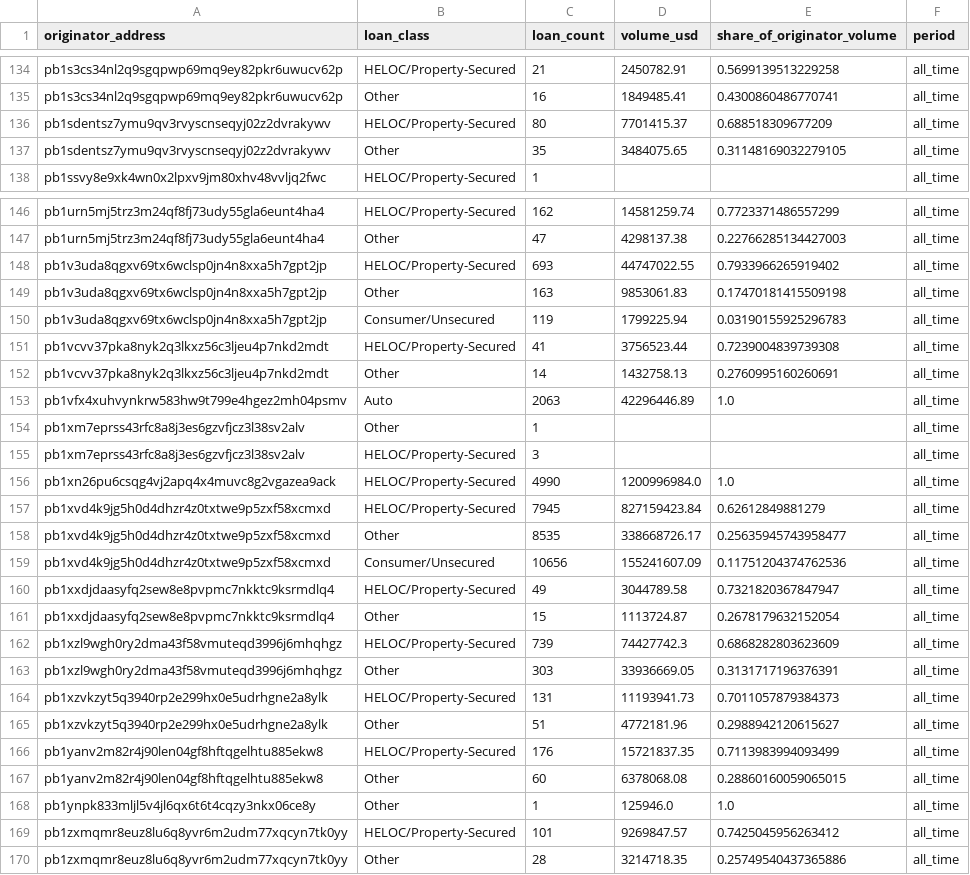
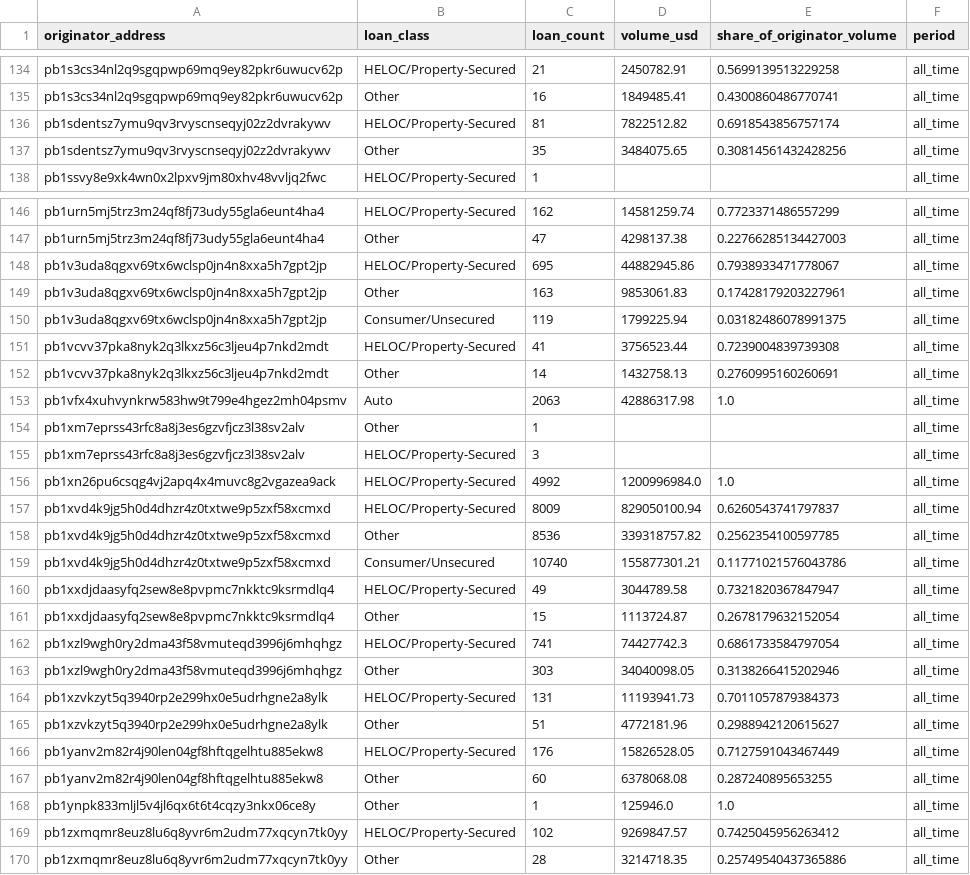
Before and after one commit to iehuanchong/Provenance-Scraper, a CSV file: exports/originator_mix_all_time.csv, drawn as a sheet; only a part is shown, gaps mark what is left out; the diff covers the shown part only.

```diff
--- a/exports/originator_mix_all_time.csv
+++ b/exports/originator_mix_all_time.csv
@@ -135,4 +135,4 @@ pb1s3cs34nl2q9sgqpwp69mq9ey82pkr6uwucv62p,HELOC/Property-Secured,21,2450782.91,0
 pb1s3cs34nl2q9sgqpwp69mq9ey82pkr6uwucv62p,Other,16,1849485.41,0.4300860486770741,all_time
-pb1sdentsz7ymu9qv3rvyscnseqyj02z2dvrakywv,HELOC/Property-Secured,80,7701415.37,0.688518309677209,all_time
-pb1sdentsz7ymu9qv3rvyscnseqyj02z2dvrakywv,Other,35,3484075.65,0.31148169032279105,all_time
+pb1sdentsz7ymu9qv3rvyscnseqyj02z2dvrakywv,HELOC/Property-Secured,81,7822512.82,0.6918543856757174,all_time
+pb1sdentsz7ymu9qv3rvyscnseqyj02z2dvrakywv,Other,35,3484075.65,0.30814561432428256,all_time
 pb1ssvy8e9xk4wn0x2lpxv9jm80xhv48vvljq2fwc,HELOC/Property-Secured,1,,,all_time
@@ -147,24 +147,24 @@ pb1urn5mj5trz3m24qf8fj73udy55gla6eunt4ha4,HELOC/Property-Secured,162,14581259.74
 pb1urn5mj5trz3m24qf8fj73udy55gla6eunt4ha4,Other,47,4298137.38,0.22766285134427003,all_time
-pb1v3uda8qgxv69tx6wclsp0jn4n8xxa5h7gpt2jp,HELOC/Property-Secured,693,44747022.55,0.7933966265919402,all_time
-pb1v3uda8qgxv69tx6wclsp0jn4n8xxa5h7gpt2jp,Other,163,9853061.83,0.17470181415509198,all_time
-pb1v3uda8qgxv69tx6wclsp0jn4n8xxa5h7gpt2jp,Consumer/Unsecured,119,1799225.94,0.03190155925296783,all_time
+pb1v3uda8qgxv69tx6wclsp0jn4n8xxa5h7gpt2jp,HELOC/Property-Secured,695,44882945.86,0.7938933471778067,all_time
+pb1v3uda8qgxv69tx6wclsp0jn4n8xxa5h7gpt2jp,Other,163,9853061.83,0.17428179203227961,all_time
+pb1v3uda8qgxv69tx6wclsp0jn4n8xxa5h7gpt2jp,Consumer/Unsecured,119,1799225.94,0.03182486078991375,all_time
 pb1vcvv37pka8nyk2q3lkxz56c3ljeu4p7nkd2mdt,HELOC/Property-Secured,41,3756523.44,0.7239004839739308,all_time
 pb1vcvv37pka8nyk2q3lkxz56c3ljeu4p7nkd2mdt,Other,14,1432758.13,0.2760995160260691,all_time
-pb1vfx4xuhvynkrw583hw9t799e4hgez2mh04psmv,Auto,2063,42296446.89,1.0,all_time
+pb1vfx4xuhvynkrw583hw9t799e4hgez2mh04psmv,Auto,2063,42886317.98,1.0,all_time
 pb1xm7eprss43rfc8a8j3es6gzvfjcz3l38sv2alv,Other,1,,,all_time
 pb1xm7eprss43rfc8a8j3es6gzvfjcz3l38sv2alv,HELOC/Property-Secured,3,,,all_time
-pb1xn26pu6csqg4vj2apq4x4muvc8g2vgazea9ack,HELOC/Property-Secured,4990,1200996984.0,1.0,all_time
-pb1xvd4k9jg5h0d4dhzr4z0txtwe9p5zxf58xcmxd,HELOC/Property-Secured,7945,827159423.84,0.62612849881279,all_time
-pb1xvd4k9jg5h0d4dhzr4z0txtwe9p5zxf58xcmxd,Other,8535,338668726.17,0.25635945743958477,all_time
-pb1xvd4k9jg5h0d4dhzr4z0txtwe9p5zxf58xcmxd,Consumer/Unsecured,10656,155241607.09,0.11751204374762536,all_time
+pb1xn26pu6csqg4vj2apq4x4muvc8g2vgazea9ack,HELOC/Property-Secured,4992,1200996984.0,1.0,all_time
+pb1xvd4k9jg5h0d4dhzr4z0txtwe9p5zxf58xcmxd,HELOC/Property-Secured,8009,829050100.94,0.6260543741797837,all_time
+pb1xvd4k9jg5h0d4dhzr4z0txtwe9p5zxf58xcmxd,Other,8536,339318757.82,0.2562354100597785,all_time
+pb1xvd4k9jg5h0d4dhzr4z0txtwe9p5zxf58xcmxd,Consumer/Unsecured,10740,155877301.21,0.11771021576043786,all_time
 pb1xxdjdaasyfq2sew8e8pvpmc7nkktc9ksrmdlq4,HELOC/Property-Secured,49,3044789.58,0.7321820367847947,all_time
 pb1xxdjdaasyfq2sew8e8pvpmc7nkktc9ksrmdlq4,Other,15,1113724.87,0.2678179632152054,all_time
-pb1xzl9wgh0ry2dma43f58vmuteqd3996j6mhqhgz,HELOC/Property-Secured,739,74427742.3,0.6868282803623609,all_time
-pb1xzl9wgh0ry2dma43f58vmuteqd3996j6mhqhgz,Other,303,33936669.05,0.3131717196376391,all_time
+pb1xzl9wgh0ry2dma43f58vmuteqd3996j6mhqhgz,HELOC/Property-Secured,741,74427742.3,0.6861733584797054,all_time
+pb1xzl9wgh0ry2dma43f58vmuteqd3996j6mhqhgz,Other,303,34040098.05,0.3138266415202946,all_time
 pb1xzvkzyt5q3940rp2e299hx0e5udrhgne2a8ylk,HELOC/Property-Secured,131,11193941.73,0.7011057879384373,all_time
 pb1xzvkzyt5q3940rp2e299hx0e5udrhgne2a8ylk,Other,51,4772181.96,0.2988942120615627,all_time
-pb1yanv2m82r4j90len04gf8hftqgelhtu885ekw8,HELOC/Property-Secured,176,15721837.35,0.7113983994093499,all_time
-pb1yanv2m82r4j90len04gf8hftqgelhtu885ekw8,Other,60,6378068.08,0.28860160059065015,all_time
+pb1yanv2m82r4j90len04gf8hftqgelhtu885ekw8,HELOC/Property-Secured,176,15826528.05,0.7127591043467449,all_time
+pb1yanv2m82r4j90len04gf8hftqgelhtu885ekw8,Other,60,6378068.08,0.287240895653255,all_time
 pb1ynpk833mljl5v4jl6qx6t6t4cqzy3nkx06ce8y,Other,1,125946.0,1.0,all_time
-pb1zxmqmr8euz8lu6q8yvr6m2udm77xqcyn7tk0yy,HELOC/Property-Secured,101,9269847.57,0.7425045956263412,all_time
+pb1zxmqmr8euz8lu6q8yvr6m2udm77xqcyn7tk0yy,HELOC/Property-Secured,102,9269847.57,0.7425045956263412,all_time
 pb1zxmqmr8euz8lu6q8yvr6m2udm77xqcyn7tk0yy,Other,28,3214718.35,0.25749540437365886,all_time
```
Also changed, not shown: 67 edited cells elsewhere in this file, exports/concentration_monthly.csv, exports/funding_channels.csv, 5 other files.
